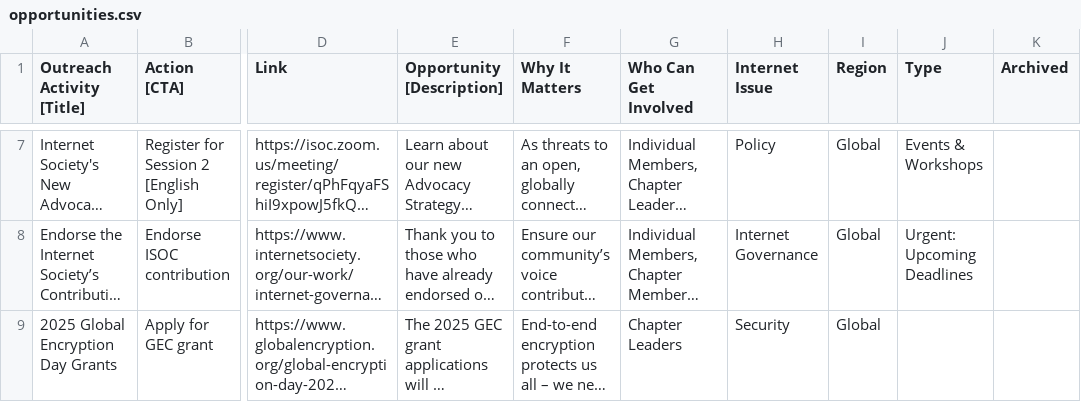
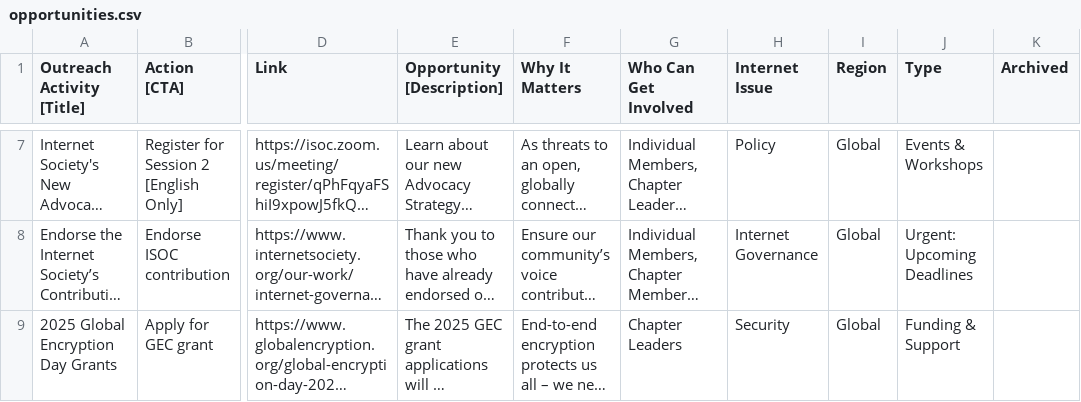
Before and after one commit to InternetSociety/community-opportunities, a CSV file: data/opportunities.csv, drawn as a sheet; only a part is shown, gaps mark what is left out; long unchanged cells end in …; the diff names each change by its address in the sheet, - before the commit and + after, or states it on an @@ line.

```diff
--- a/data/opportunities.csv
+++ b/data/opportunities.csv
-J9 (Type): (empty)
+J9 (Type): Funding & Support
```
Also changed, not shown: 1 other file.
